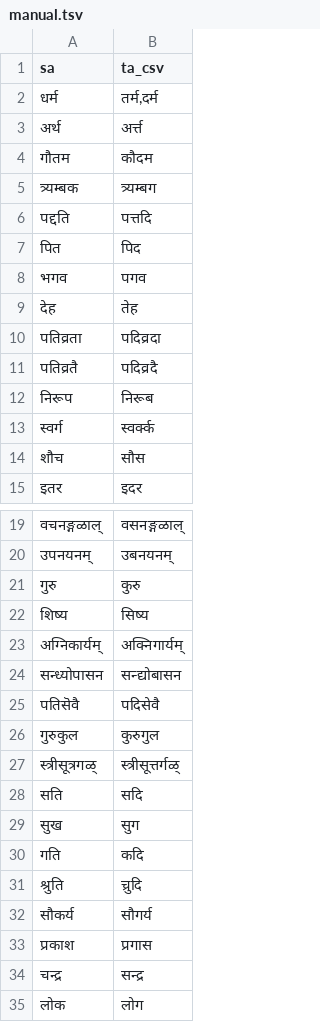
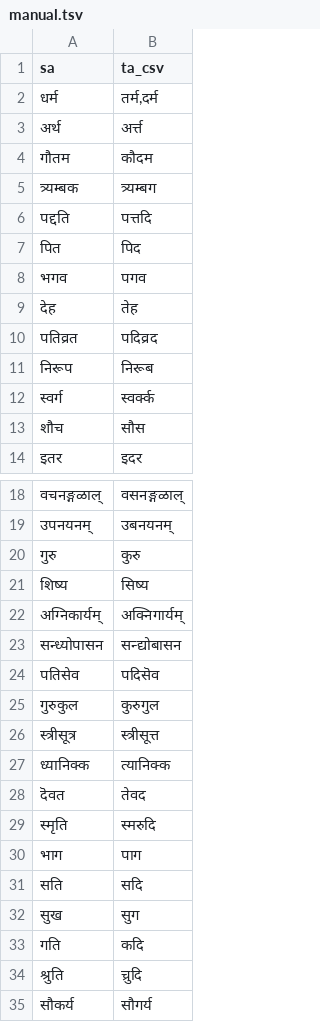
Before and after one commit to indic-transliteration/common_maps, a TSV file: ta_sa/manual.tsv, drawn as a sheet; only a part is shown, gaps mark what is left out; the shorter side is filled out with more unchanged rows.

Commit message:
Update shloka 8

```diff
--- a/ta_sa/manual.tsv
+++ b/ta_sa/manual.tsv
@@ -9,4 +9,3 @@ sa	ta_csv
 देह	तेह
-पतिव्रता	पदिव्रदा
-पतिव्रतै	पदिव्रदै
+पतिव्रत	पदिव्रद
 निरूप	निरूब
@@ -24,5 +23,9 @@ sa	ta_csv
 सन्ध्योपासन	सन्द्योबासन
-पतिसॆवै	पदिसेवै
+पतिसेव	पदिसॆव
 गुरुकुल	कुरुगुल
-स्त्रीसूत्रगळ्	स्त्रीसूत्तर्गळ्
+स्त्रीसूत्र	स्त्रीसूत्त
+ध्यानिक्क	त्यानिक्क
+दॆवत	तेवद
+स्मृति 	स्मरुदि
+भाग 	पाग
 सति	सदि
```
